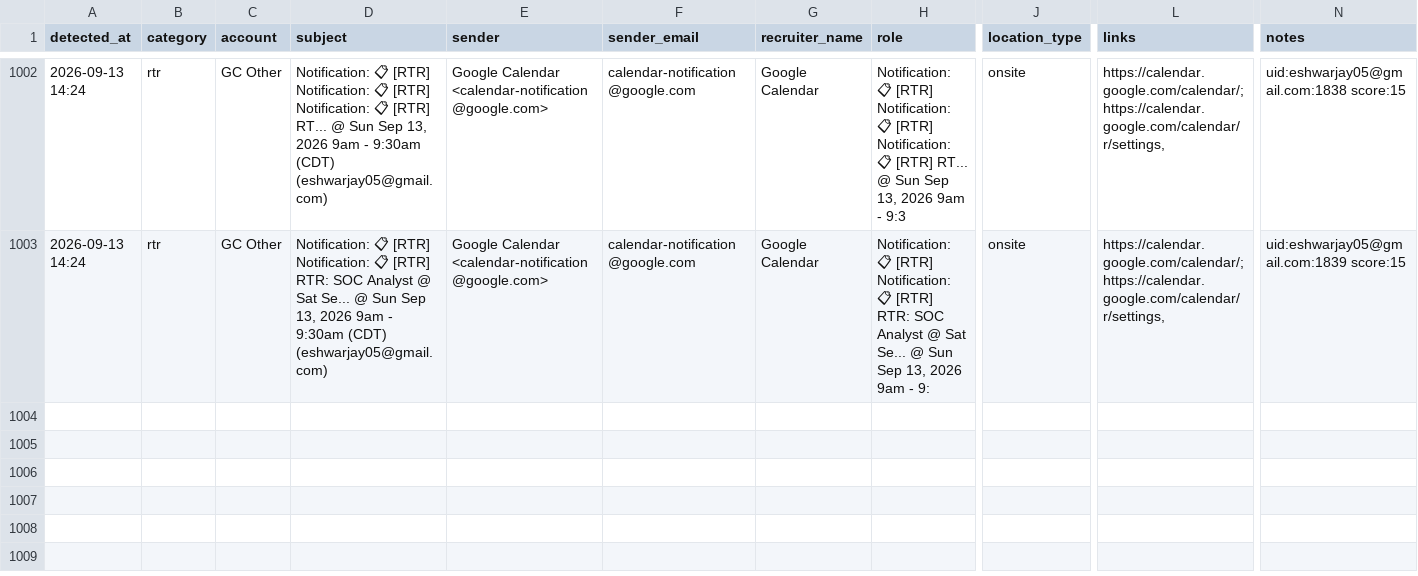
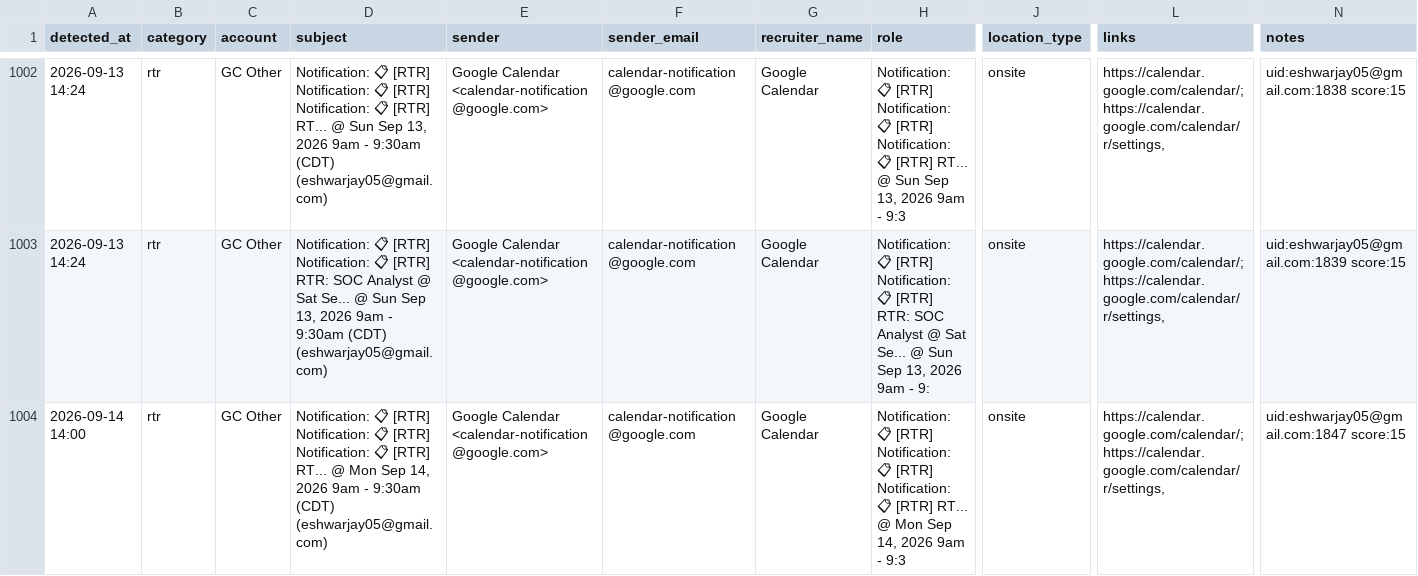
Before and after one commit to eshwarjay0-delS/gmail-watcher, a CSV file: data/rtr_followup_tracker.csv, drawn as a sheet; only a part is shown, gaps mark what is left out; rows hold the shown columns only; the diff covers the shown part only; the diff names each change by its address in the sheet, - before the commit and + after, or states it on an @@ line.

```diff
--- a/data/rtr_followup_tracker.csv
+++ b/data/rtr_followup_tracker.csv
+row 1004: 2026-09-14 14:00 | rtr | GC Other | Notification: 📋 [RTR] Notification: 📋 [RTR] Notification: 📋 [RTR] RT... @ Mon Sep 14, 2026 9am - 9:30am (CDT) (eshwarjay05@gmail.com) | Google Calendar <calendar-notification@google.com> | calendar-notification@google.com | Google Calendar | Notification: 📋 [RTR] Notification: 📋 [RTR] Notification: 📋 [RTR] RT... @ Mon Sep 14, 2026 9am - 9:3 | onsite | https://calendar.google.com/calendar/;https://calendar.google.com/calendar/r/settings, | uid:eshwarjay05@gmail.com:1847 score:15
```
Also changed, not shown: 1 added row elsewhere in this file, 3 other files.
